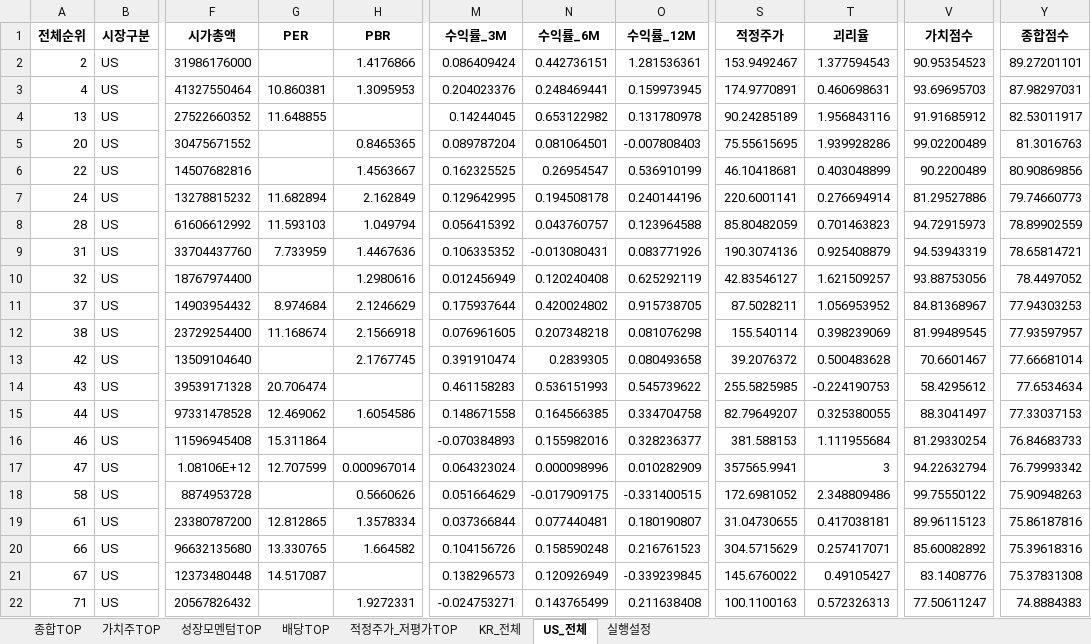
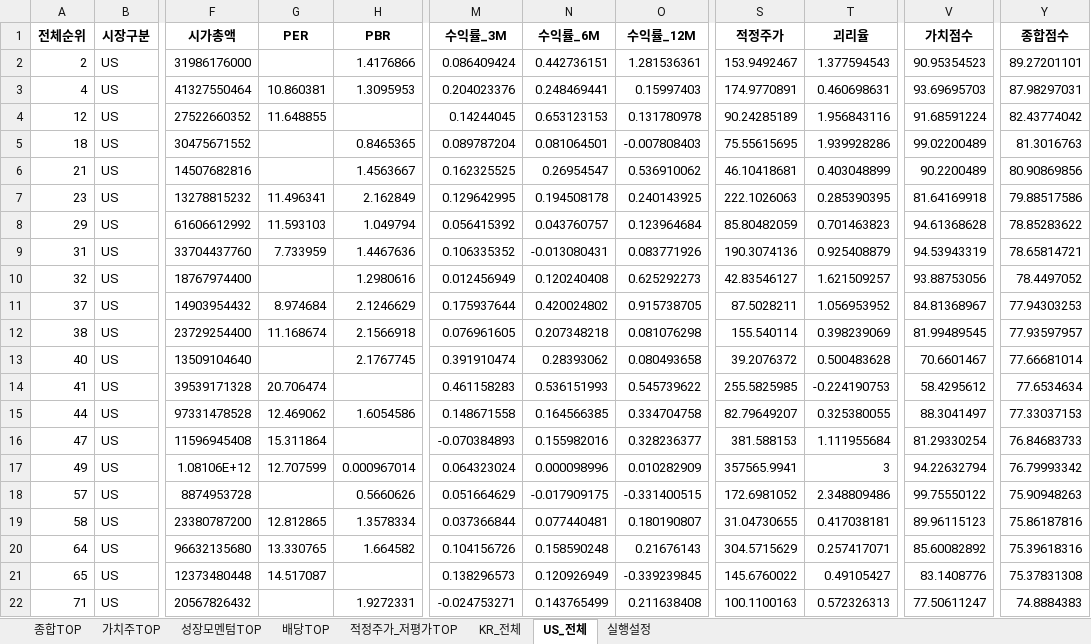
Before and after one commit to cskono1csm/stock-scanner, an Excel workbook: docs/reports/latest.xlsx, sheet US_전체, drawn as a sheet; only a part is shown, gaps mark what is left out; values as stored, in another font and other column widths than the file's, no borders; the diff covers the shown part only; the diff names each change by its address in the sheet, - before the commit and + after, or states it on an @@ line.

```diff
--- a/docs/reports/latest.xlsx (sheet US_전체)
+++ b/docs/reports/latest.xlsx (sheet US_전체)
-O3 (수익률_12M): 0.159973945
+O3 (수익률_12M): 0.15997403
-A4 (전체순위): 13
+A4 (전체순위): 12
-N4 (수익률_6M): 0.653122982
+N4 (수익률_6M): 0.653123153
-V4 (가치점수): 91.91685912
+V4 (가치점수): 91.68591224
-Y4 (종합점수): 82.53011917
+Y4 (종합점수): 82.43774042
-A5 (전체순위): 20
+A5 (전체순위): 18
-A6 (전체순위): 22
+A6 (전체순위): 21
-O6 (수익률_12M): 0.536910199
+O6 (수익률_12M): 0.536910062
-A7 (전체순위): 24
+A7 (전체순위): 23
-G7 (PER): 11.682894
+G7 (PER): 11.496341
-O7 (수익률_12M): 0.240144196
+O7 (수익률_12M): 0.240143925
-S7 (적정주가): 220.6001141
+S7 (적정주가): 222.1026063
-T7 (괴리율): 0.276694914
+T7 (괴리율): 0.285390395
-V7 (가치점수): 81.29527886
+V7 (가치점수): 81.64169918
-Y7 (종합점수): 79.74660773
+Y7 (종합점수): 79.88517586
-A8 (전체순위): 28
+A8 (전체순위): 29
-O8 (수익률_12M): 0.123964588
+O8 (수익률_12M): 0.123964684
-V8 (가치점수): 94.72915973
+V8 (가치점수): 94.61368628
-Y8 (종합점수): 78.89902559
+Y8 (종합점수): 78.85283622
-O10 (수익률_12M): 0.625292119
+O10 (수익률_12M): 0.625292273
-A13 (전체순위): 42
+A13 (전체순위): 40
-N13 (수익률_6M): 0.2839305
+N13 (수익률_6M): 0.28393062
-A14 (전체순위): 43
+A14 (전체순위): 41
-A16 (전체순위): 46
+A16 (전체순위): 47
-A17 (전체순위): 47
+A17 (전체순위): 49
-A18 (전체순위): 58
+A18 (전체순위): 57
-A19 (전체순위): 61
+A19 (전체순위): 58
-A20 (전체순위): 66
+A20 (전체순위): 64
-O20 (수익률_12M): 0.216761523
+O20 (수익률_12M): 0.21676143
-A21 (전체순위): 67
+A21 (전체순위): 65
```
Also changed, not shown: 1097 edited cells elsewhere in this sheet, sheet KR_전체, sheet 종합TOP, sheet 적정주가_저평가TOP, sheet 배당TOP, sheet 성장모멘텀TOP, sheet 가치주TOP, 1 more sheet, 1 other file.
